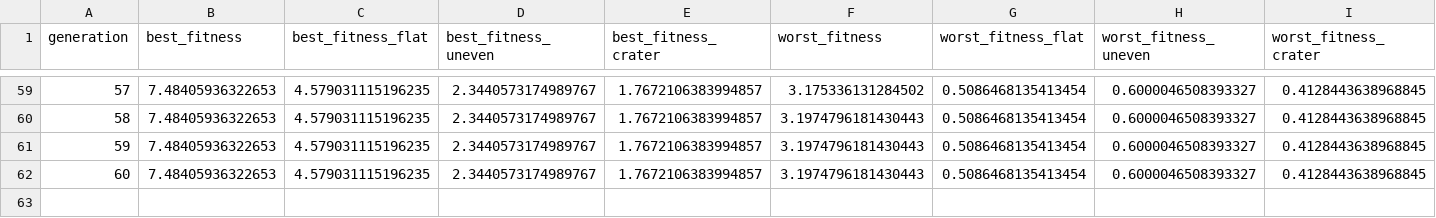
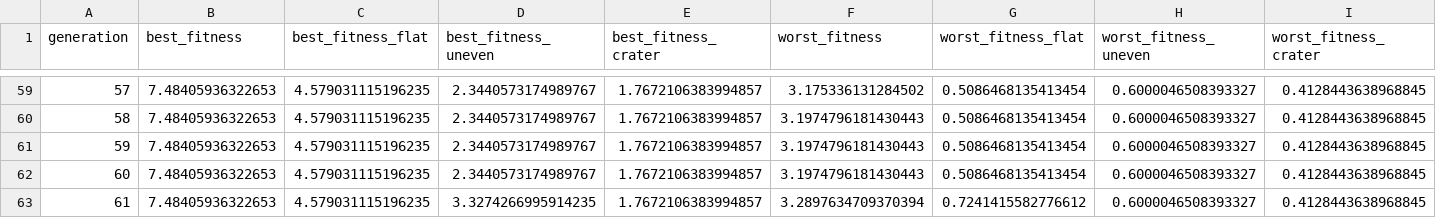
Before and after one commit to ka-thas/revolve2, a CSV file: EvoRob8b/experiments/430000/progress.csv, drawn as a sheet; only a part is shown, gaps mark what is left out; rows hold the shown columns only; the diff names each change by its address in the sheet, - before the commit and + after, or states it on an @@ line.

```diff
--- a/EvoRob8b/experiments/430000/progress.csv
+++ b/EvoRob8b/experiments/430000/progress.csv
+row 63: 61 | 7.48405936322653 | 4.579031115196235 | 3.3274266995914235 | 1.7672106383994857 | 3.2897634709370394 | 0.7241415582776612 | 0.6000046508393327 | 0.4128443638968845
```
Also changed, not shown: 6 other files.
